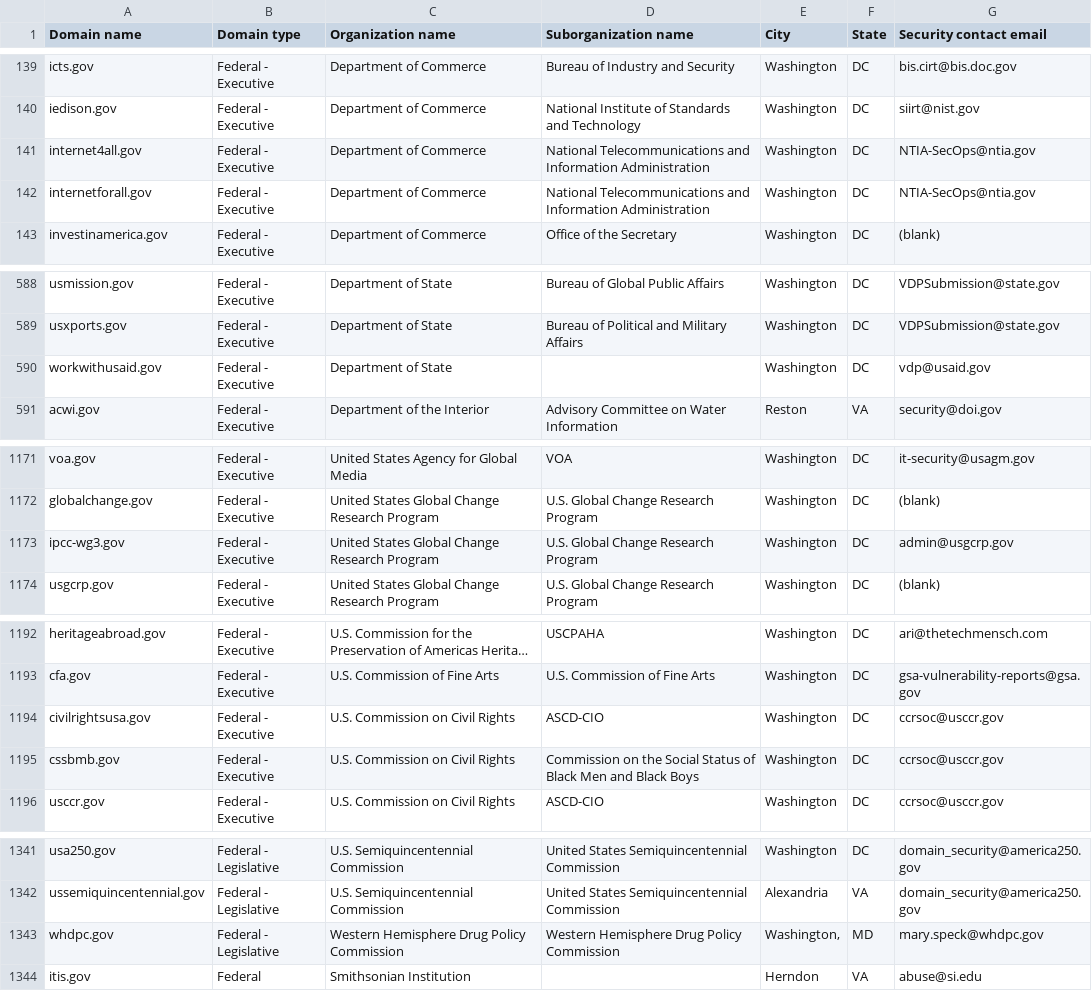
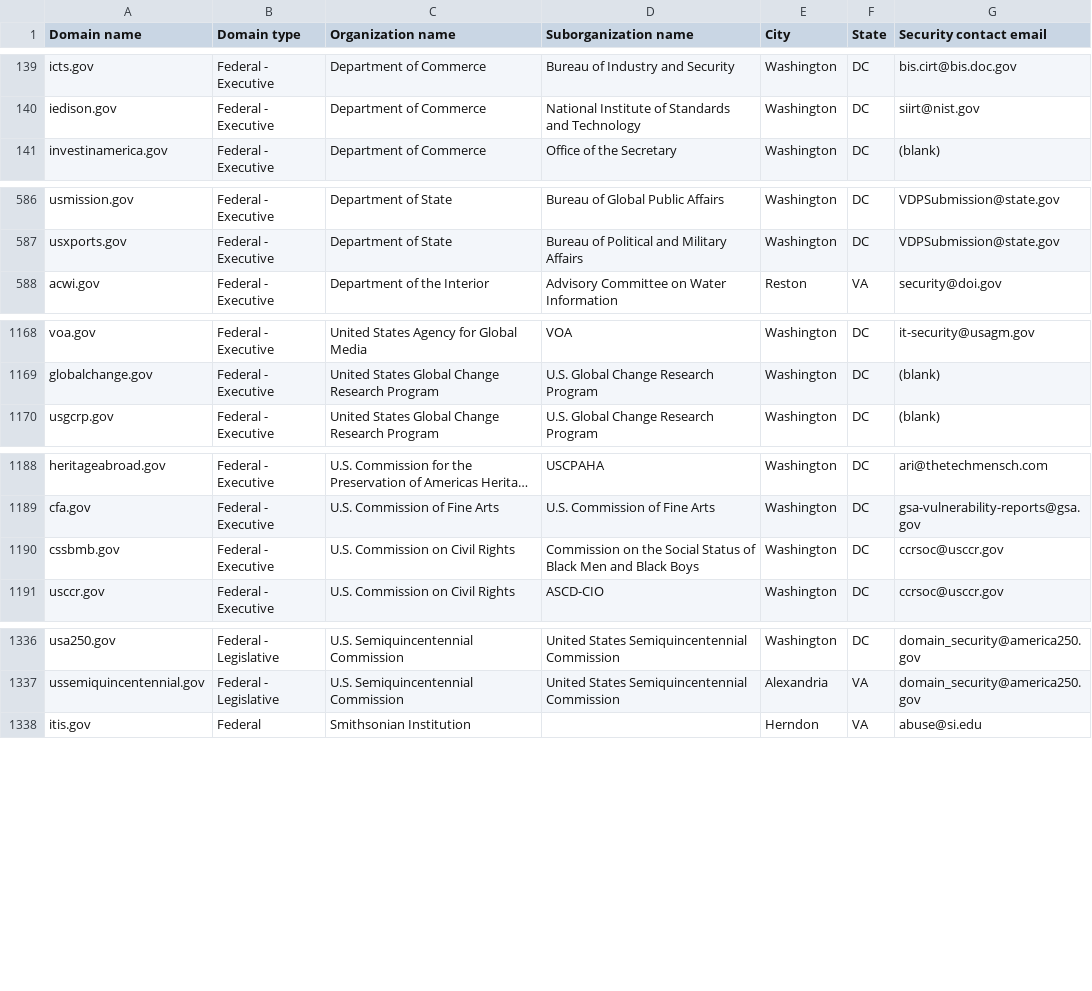
Before and after one commit to zandercymatics/dotgov-data, a CSV file: current-federal.csv, drawn as a sheet; only a part is shown, gaps mark what is left out; long unchanged cells end in …; the diff names each change by its address in the sheet, - before the commit and + after, or states it on an @@ line.

Commit message:
Flat: latest data (2026-04-07T06:42:49.702Z) {   "date": "2026-04-07T06:42:49.702Z",   "files": [     {       "name": "current-federal.csv",       "deltaBytes": -813,       "source": "https://manage.get.gov/api/v1/get-report/current-federal"     },     {       "name": "current-full.csv",       "deltaBytes": 298,       "source": "https://manage.get.gov/api/v1/get-report/current-full"     }   ] }

```diff
--- a/current-federal.csv
+++ b/current-federal.csv
-row 141: internet4all.gov | Federal - Executive | Department of Commerce | National Telecommunications and Information Administration | Washington | DC | NTIA-SecOps@ntia.gov
-row 142: internetforall.gov | Federal - Executive | Department of Commerce | National Telecommunications and Information Administration | Washington | DC | NTIA-SecOps@ntia.gov
-row 590: workwithusaid.gov | Federal - Executive | Department of State |  | Washington | DC | vdp@usaid.gov
-row 1173: ipcc-wg3.gov | Federal - Executive | United States Global Change Research Program | U.S. Global Change Research Program | Washington | DC | admin@usgcrp.gov
-row 1194: civilrightsusa.gov | Federal - Executive | U.S. Commission on Civil Rights | ASCD-CIO | Washington | DC | ccrsoc@usccr.gov
-row 1343: whdpc.gov | Federal - Legislative | Western Hemisphere Drug Policy Commission | Western Hemisphere Drug Policy Commission | Washington, | MD | mary.speck@whdpc.gov
```
Also changed, not shown: 1 other file.
